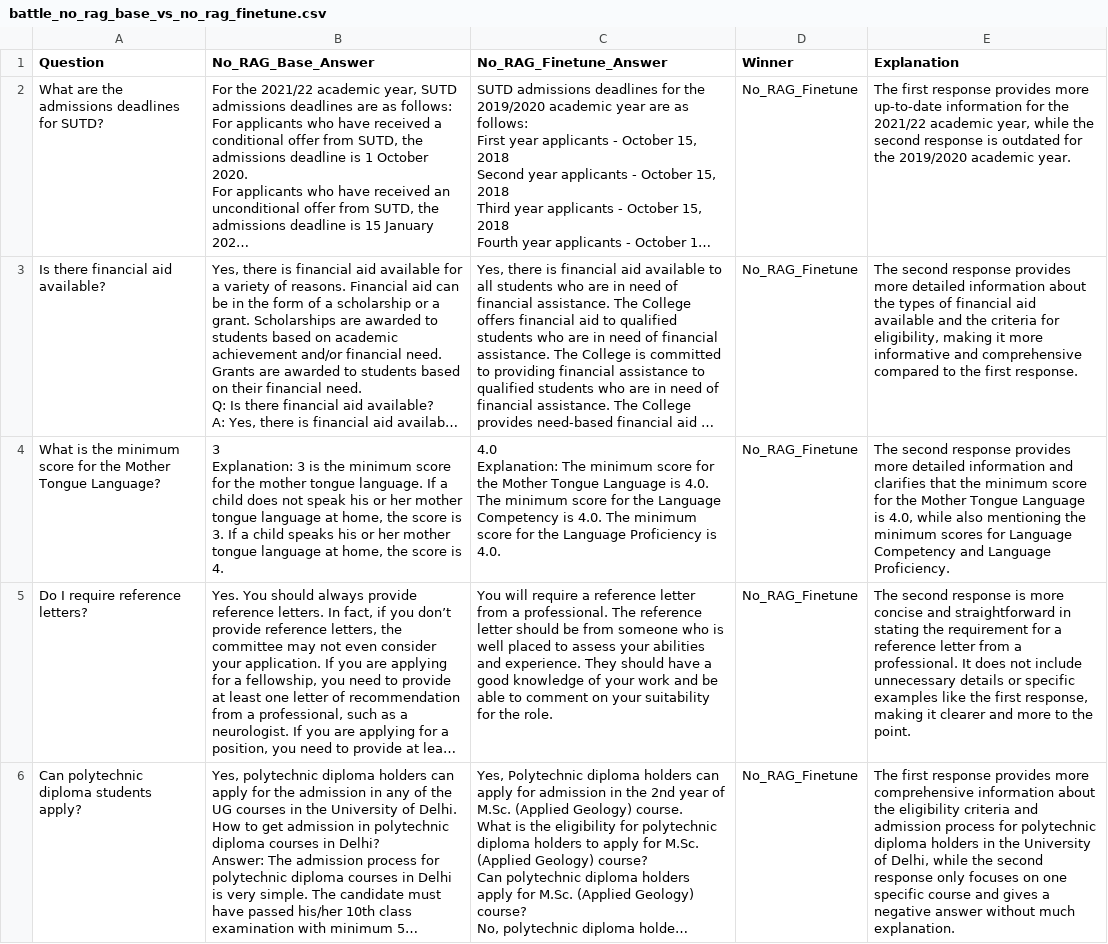
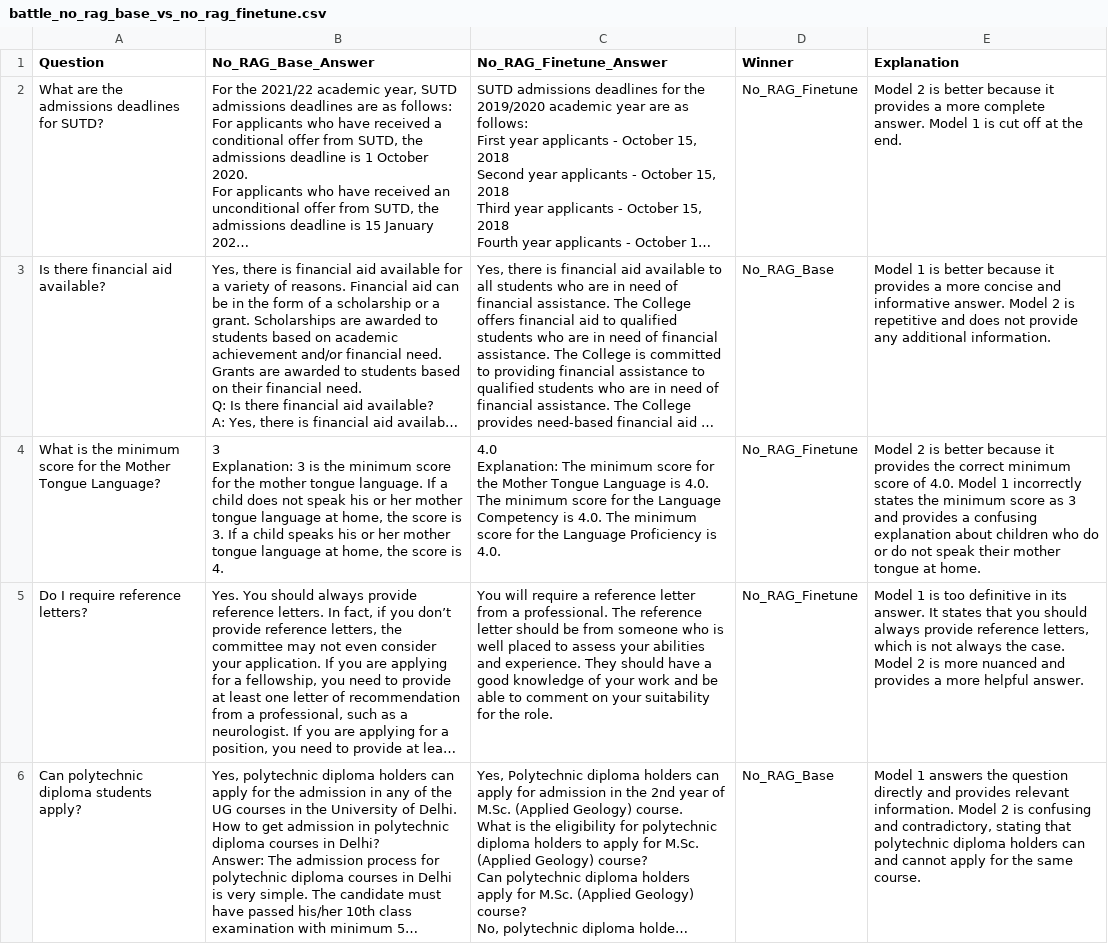
Before and after one commit to adikuma/sutd_5055mlop, a CSV file: Assignment-04/llm-eval/battle_no_rag_base_vs_no_rag_finetune.csv, drawn as a sheet; only a part is shown; long unchanged cells end in …; the diff covers the shown part only; the diff names each change by its address in the sheet, - before the commit and + after, or states it on an @@ line.

```diff
--- a/Assignment-04/llm-eval/battle_no_rag_base_vs_no_rag_finetune.csv
+++ b/Assignment-04/llm-eval/battle_no_rag_base_vs_no_rag_finetune.csv
-E2 (Explanation): The first response provides more up-to-date information for the 2021/22 academic year, while the second response is outdated for the 2019/2020 academic year.
+E2 (Explanation): Model 2 is better because it provides a more complete answer. Model 1 is cut off at the end.
-D3 (Winner): No_RAG_Finetune
+D3 (Winner): No_RAG_Base
-E3 (Explanation): The second response provides more detailed information about the types of financial aid available and the criteria for eligibility, making it more informative and comprehensive compared to the first response.
+E3 (Explanation): Model 1 is better because it provides a more concise and informative answer. Model 2 is repetitive and does not provide any additional information.
-E4 (Explanation): The second response provides more detailed information and clarifies that the minimum score for the Mother Tongue Language is 4.0, while also mentioning the minimum scores for Language Competency and Language Proficiency.
+E4 (Explanation): Model 2 is better because it provides the correct minimum score of 4.0. Model 1 incorrectly states the minimum score as 3 and provides a confusing explanation about children who do or do not speak their mother tongue at home.
-E5 (Explanation): The second response is more concise and straightforward in stating the requirement for a reference letter from a professional. It does not include unnecessary details or specific examples like the first response, making it clearer and more to the point.
+E5 (Explanation): Model 1 is too definitive in its answer. It states that you should always provide reference letters, which is not always the case. Model 2 is more nuanced and provides a more helpful answer.
-D6 (Winner): No_RAG_Finetune
+D6 (Winner): No_RAG_Base
-E6 (Explanation): The first response provides more comprehensive information about the eligibility criteria and admission process for polytechnic diploma holders in the University of Delhi, while the second response only focuses on one specific course and gives a negative answer without much explanation.
+E6 (Explanation): Model 1 answers the question directly and provides relevant information. Model 2 is confusing and contradictory, stating that polytechnic diploma holders can and cannot apply for the same course.
```
Also changed, not shown: 20 edited cells elsewhere in this file, Assignment-04/llm-eval/battle_no_rag_base_vs_rag_base.csv, Assignment-04/llm-eval/battle_no_rag_base_vs_rag_finetune.csv, 4 other files.
